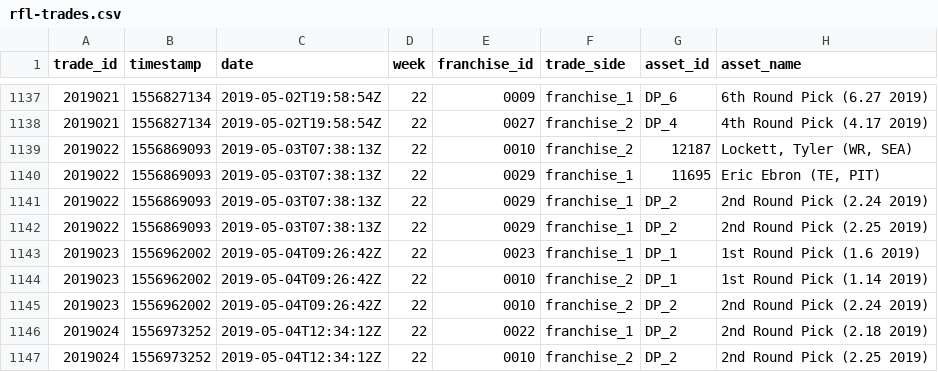
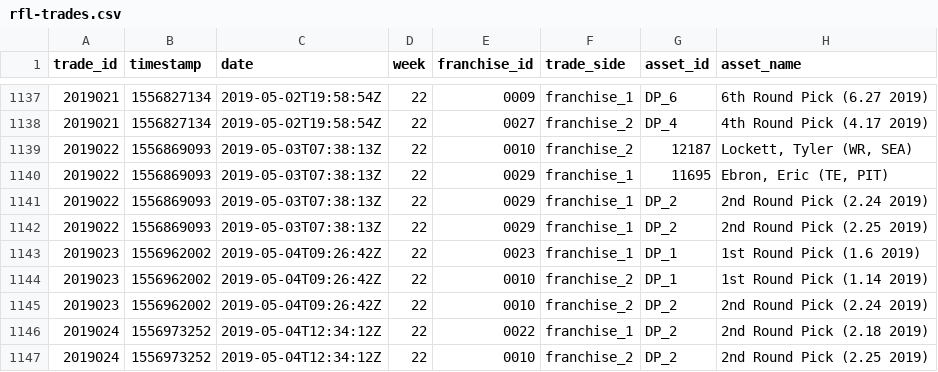
Before and after one commit to jak3sch/rfl, a CSV file: data/trades/rfl-trades.csv, drawn as a sheet; only a part is shown, gaps mark what is left out.

Commit message:
eric ebron fix in trades data

```diff
--- a/data/trades/rfl-trades.csv
+++ b/data/trades/rfl-trades.csv
@@ -1139,3 +1139,3 @@ trade_id,timestamp,date,week,franchise_id,trade_side,asset_id,asset_name
 2019022,1556869093,2019-05-03T07:38:13Z,22,0010,franchise_2,12187,"Lockett, Tyler (WR, SEA)"
-2019022,1556869093,2019-05-03T07:38:13Z,22,0029,franchise_1,11695,"Eric Ebron (TE, PIT)"
+2019022,1556869093,2019-05-03T07:38:13Z,22,0029,franchise_1,11695,"Ebron, Eric (TE, PIT)"
 2019022,1556869093,2019-05-03T07:38:13Z,22,0029,franchise_1,DP_2,2nd Round Pick (2.24 2019)
```
